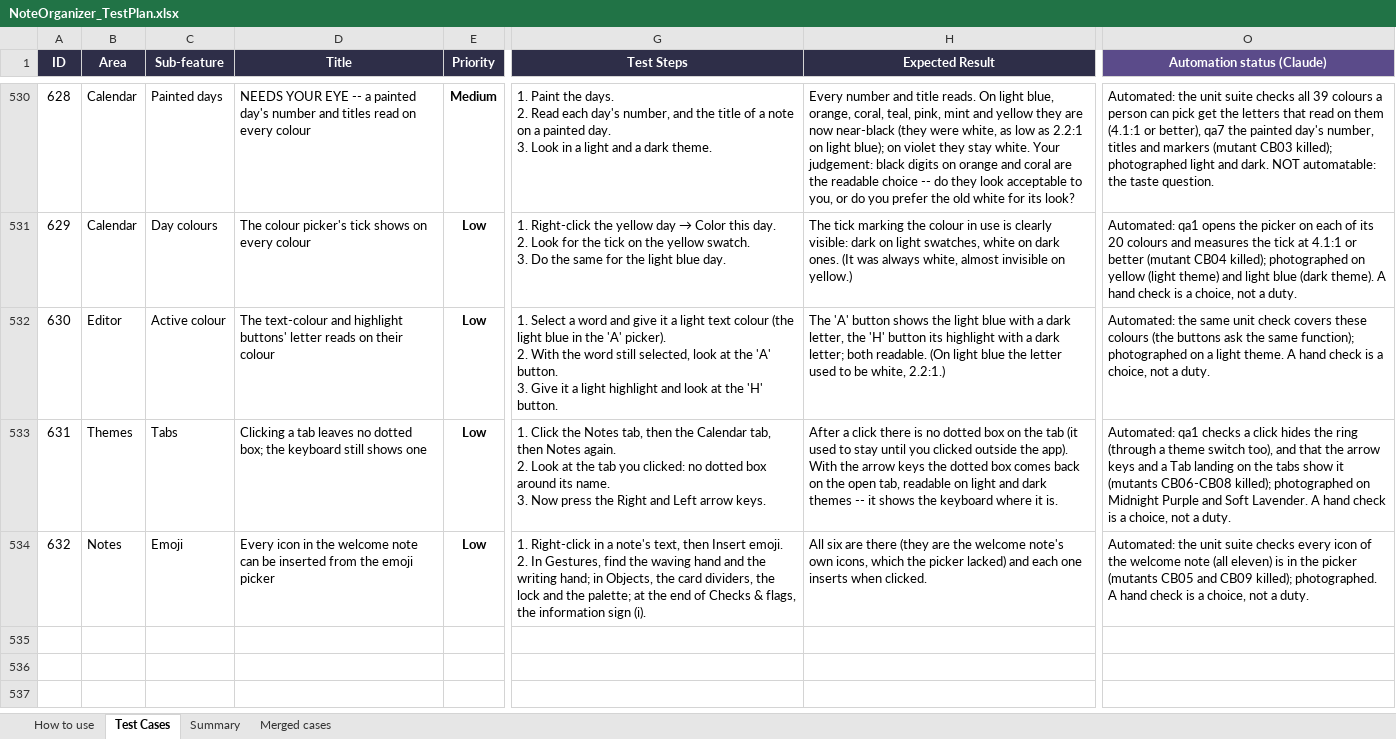
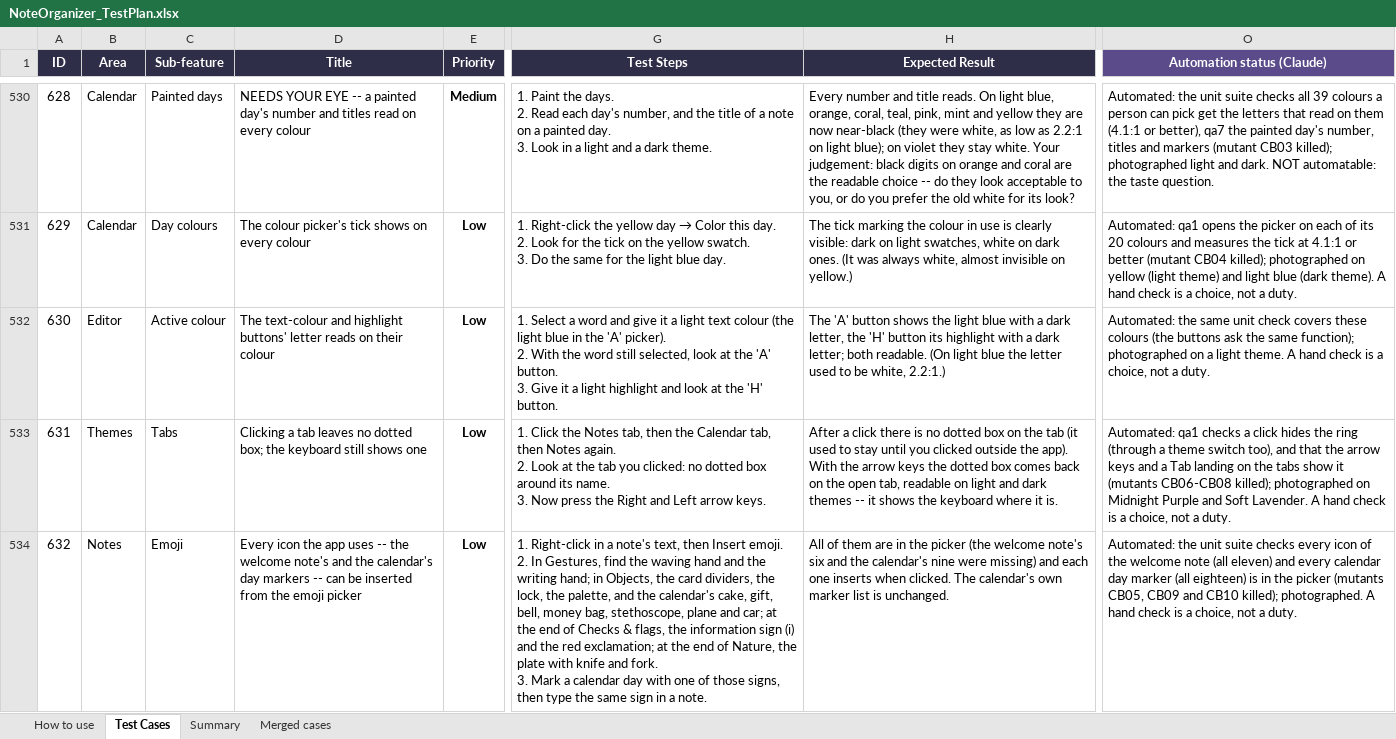
Before and after one commit to AlexandraMoldovan95/noteOrganizer, an Excel workbook: qa/NoteOrganizer_TestPlan.xlsx, sheet Test Cases, drawn as a sheet; only a part is shown, gaps mark what is left out; values as stored, in another font and other column widths than the file's, no borders; conditional formats not drawn; ↵ is a line break in a cell; the diff names each change by its address in the sheet, - before the commit and + after, or states it on an @@ line.

```diff
--- a/qa/NoteOrganizer_TestPlan.xlsx (sheet Test Cases)
+++ b/qa/NoteOrganizer_TestPlan.xlsx (sheet Test Cases)
-D534 (Title): Every icon in the welcome note can be…
+D534 (Title): Every icon the app uses -- the welcome note's and the calendar's day markers -- can be…
-G534 (Test Steps): …dividers, the lock and the palette; at the end of Checks & flags, the information sign (i).
+G534 (Test Steps): …dividers, the lock, the palette, and the calendar's cake, gift, bell, money bag, stethoscope, plane and car; at the end of Checks & flags, the information sign (i) and the red exclamation; at the end of Nature, the plate with knife and fork. ↵ 3. Mark a calendar day with one of those signs, then type the same sign in a note.
-H534 (Expected Result): All six are there (they are the welcome note's own icons, which the picker lacked) and each one inserts when clicked.
+H534 (Expected Result): All of them are in the picker (the welcome note's six and the calendar's nine were missing) and each one inserts when clicked. The calendar's own marker list is unchanged.
-O534 (Automation status (Claude)): …(all eleven) is in the picker (mutants CB05 and CB09 killed); photographed.…
+O534 (Automation status (Claude)): …(all eleven) and every calendar day marker (all eighteen) is in the picker (mutants CB05, CB09 and CB10 killed); photographed.…
```
Also changed, not shown: 5 other files.
